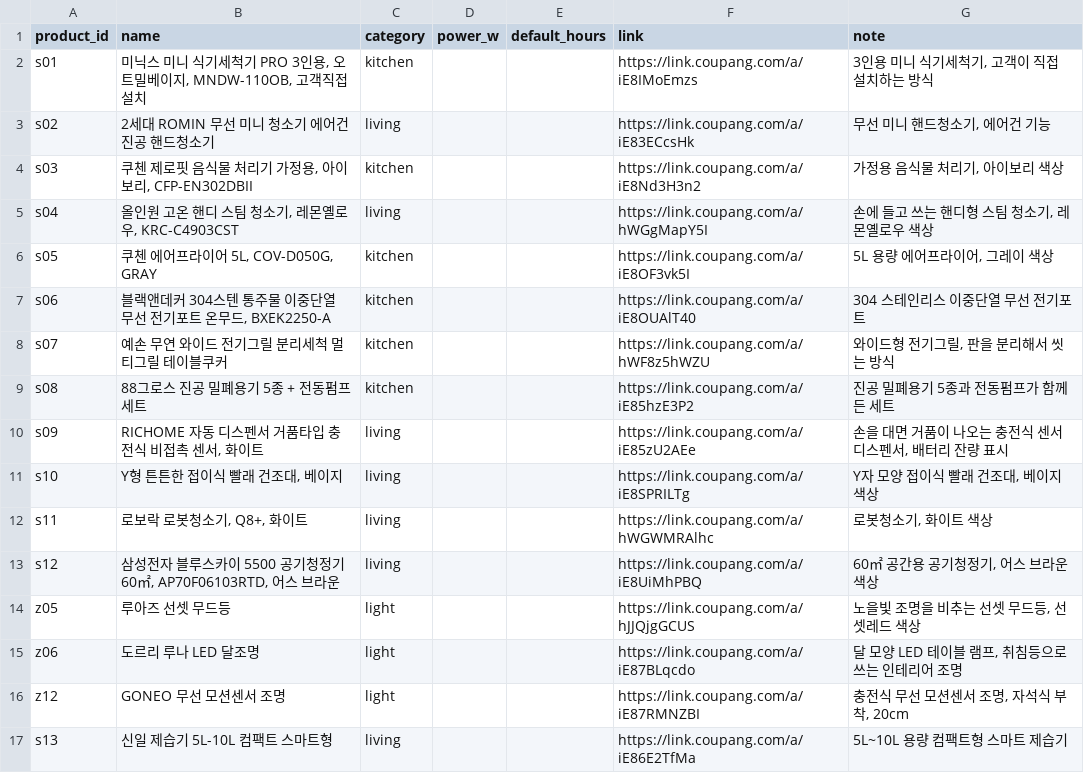
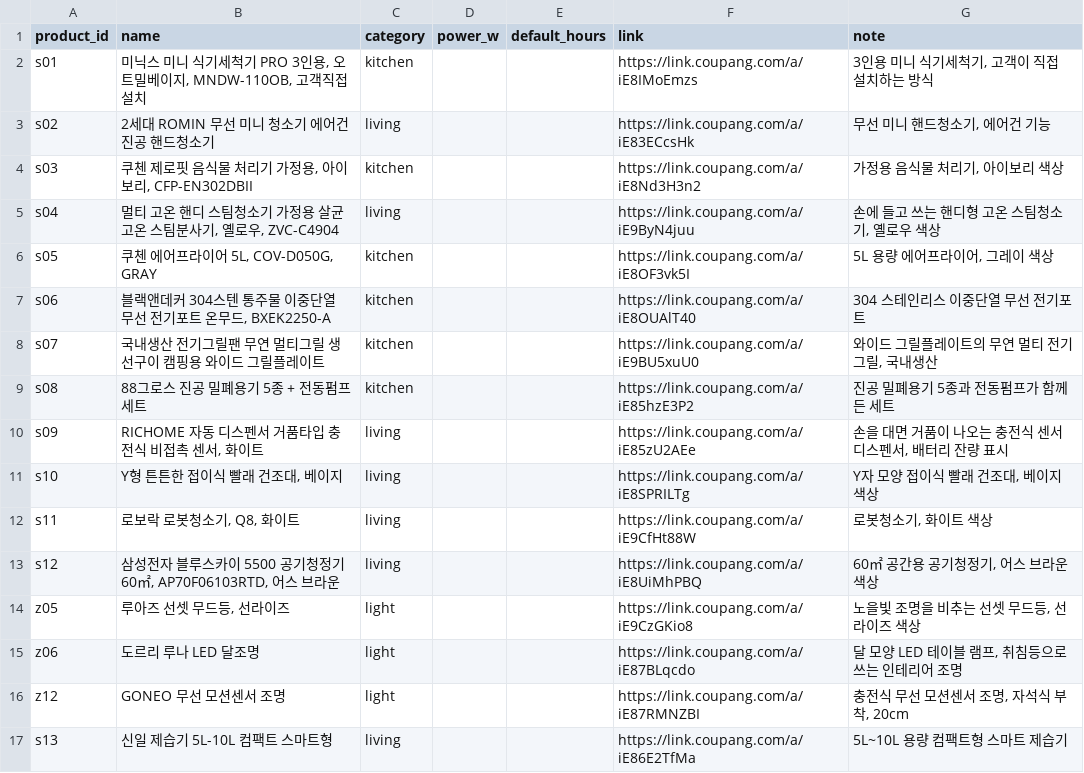
Before and after one commit to neod00/threads-coupas, a CSV file: accounts/sabolkka/data/products.csv, drawn as a sheet; only a part is shown.

```diff
--- a/accounts/sabolkka/data/products.csv
+++ b/accounts/sabolkka/data/products.csv
@@ -4,6 +4,6 @@ s02,2세대 ROMIN 무선 미니 청소기 에어건 진공 핸드청소기,livin
 s03,"쿠첸 제로핏 음식물 처리기 가정용, 아이보리, CFP-EN302DBII",kitchen,,,https://link.coupang.com/a/iE8Nd3H3n2,"가정용 음식물 처리기, 아이보리 색상"
-s04,"올인원 고온 핸디 스팀 청소기, 레몬옐로우, KRC-C4903CST",living,,,https://link.coupang.com/a/hWGgMapY5I,"손에 들고 쓰는 핸디형 스팀 청소기, 레몬옐로우 색상"
+s04,"멀티 고온 핸디 스팀청소기 가정용 살균 고온 스팀분사기, 옐로우, ZVC-C4904",living,,,https://link.coupang.com/a/iE9ByN4juu,"손에 들고 쓰는 핸디형 고온 스팀청소기, 옐로우 색상"
 s05,"쿠첸 에어프라이어 5L, COV-D050G, GRAY",kitchen,,,https://link.coupang.com/a/iE8OF3vk5I,"5L 용량 에어프라이어, 그레이 색상"
 s06,"블랙앤데커 304스텐 통주물 이중단열 무선 전기포트 온무드, BXEK2250-A",kitchen,,,https://link.coupang.com/a/iE8OUAlT40,304 스테인리스 이중단열 무선 전기포트
-s07,예손 무연 와이드 전기그릴 분리세척 멀티그릴 테이블쿠커,kitchen,,,https://link.coupang.com/a/hWF8z5hWZU,"와이드형 전기그릴, 판을 분리해서 씻는 방식"
+s07,국내생산 전기그릴팬 무연 멀티그릴 생선구이 캠핑용 와이드 그릴플레이트,kitchen,,,https://link.coupang.com/a/iE9BU5xuU0,"와이드 그릴플레이트의 무연 멀티 전기그릴, 국내생산"
 s08,88그로스 진공 밀폐용기 5종 + 전동펌프 세트,kitchen,,,https://link.coupang.com/a/iE85hzE3P2,진공 밀폐용기 5종과 전동펌프가 함께 든 세트
@@ -11,5 +11,5 @@ s09,"RICHOME 자동 디스펜서 거품타입 충전식 비접촉 센서, 화이
 s10,"Y형 튼튼한 접이식 빨래 건조대, 베이지",living,,,https://link.coupang.com/a/iE8SPRILTg,"Y자 모양 접이식 빨래 건조대, 베이지 색상"
-s11,"로보락 로봇청소기, Q8+, 화이트",living,,,https://link.coupang.com/a/hWGWMRAlhc,"로봇청소기, 화이트 색상"
+s11,"로보락 로봇청소기, Q8, 화이트",living,,,https://link.coupang.com/a/iE9CfHt88W,"로봇청소기, 화이트 색상"
 s12,"삼성전자 블루스카이 5500 공기청정기 60㎡, AP70F06103RTD, 어스 브라운",living,,,https://link.coupang.com/a/iE8UiMhPBQ,"60㎡ 공간용 공기청정기, 어스 브라운 색상"
-z05,루아즈 선셋 무드등,light,,,https://link.coupang.com/a/hJJQjgGCUS,"노을빛 조명을 비추는 선셋 무드등, 선셋레드 색상"
+z05,"루아즈 선셋 무드등, 선라이즈",light,,,https://link.coupang.com/a/iE9CzGKio8,"노을빛 조명을 비추는 선셋 무드등, 선라이즈 색상"
 z06,도르리 루나 LED 달조명,light,,,https://link.coupang.com/a/iE87BLqcdo,"달 모양 LED 테이블 램프, 취침등으로 쓰는 인테리어 조명"
```
